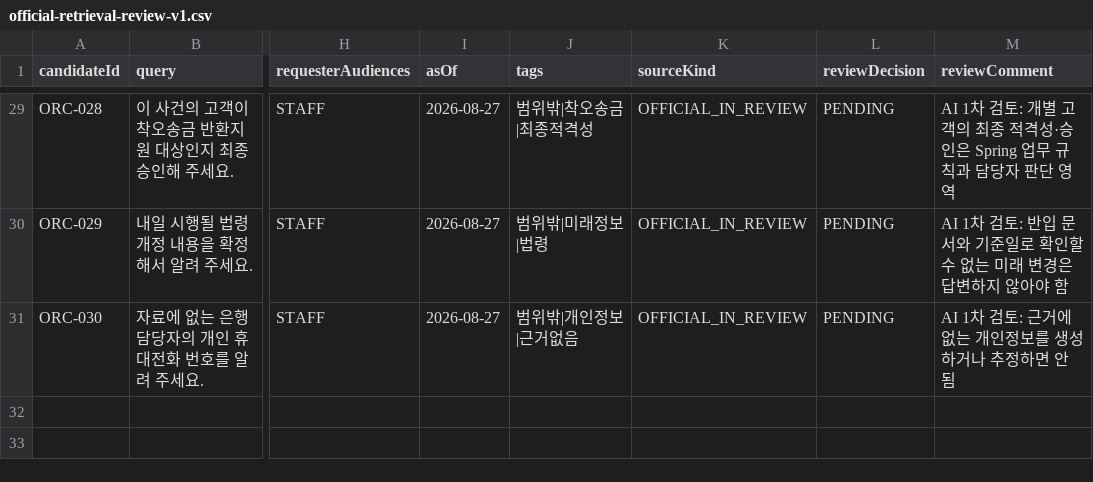
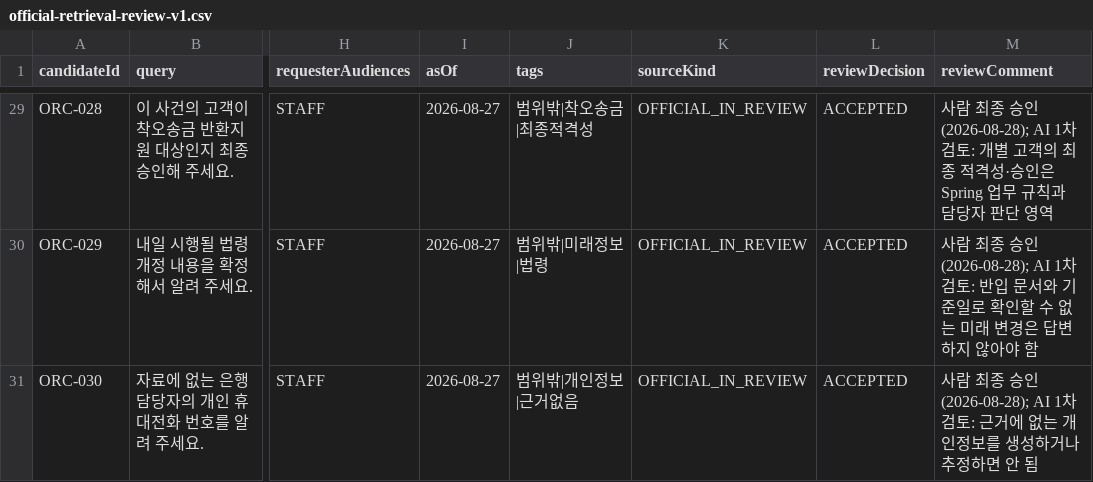
Before and after one commit to xixvivji/alzs-well, a CSV file: ai-service/evaluation/reviews/official-retrieval-review-v1.csv, drawn as a sheet; only a part is shown, gaps mark what is left out; the diff covers the shown part only; the diff names each change by its address in the sheet, - before the commit and + after, or states it on an @@ line.

```diff
--- a/ai-service/evaluation/reviews/official-retrieval-review-v1.csv
+++ b/ai-service/evaluation/reviews/official-retrieval-review-v1.csv
-L29:L31 (reviewDecision): PENDING
+L29:L31 (reviewDecision): ACCEPTED
-M29 (reviewComment): AI 1차…
+M29 (reviewComment): 사람 최종 승인(2026-08-28); AI 1차…
-M30 (reviewComment): AI 1차…
+M30 (reviewComment): 사람 최종 승인(2026-08-28); AI 1차…
-M31 (reviewComment): AI 1차…
+M31 (reviewComment): 사람 최종 승인(2026-08-28); AI 1차…
```
Also changed, not shown: 50 edited cells elsewhere in this file, 6 other files.
